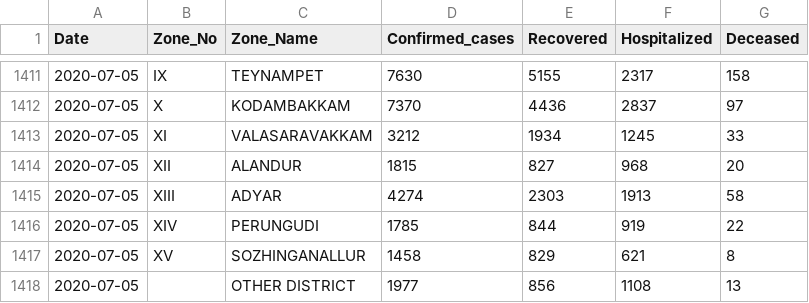
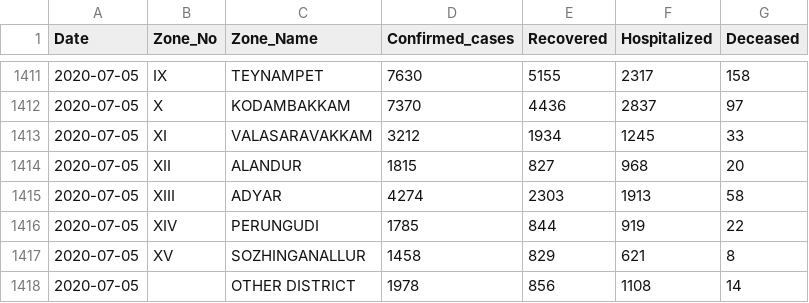
Before and after one commit to elseasama/covid19chennai, a CSV file: chennai_data/cases.csv, drawn as a sheet; only a part is shown, gaps mark what is left out.

Commit message:
Update cases.csv

```diff
--- a/chennai_data/cases.csv
+++ b/chennai_data/cases.csv
@@ -1417,2 +1417,2 @@ Date,Zone_No,Zone_Name,Confirmed_cases,Recovered,Hospitalized,Deceased
  2020-07-05,XV,SOZHINGANALLUR,1458,829,621,8
- 2020-07-05,,OTHER DISTRICT,1977,856,1108,13
+ 2020-07-05,,OTHER DISTRICT,1978,856,1108,14
```
